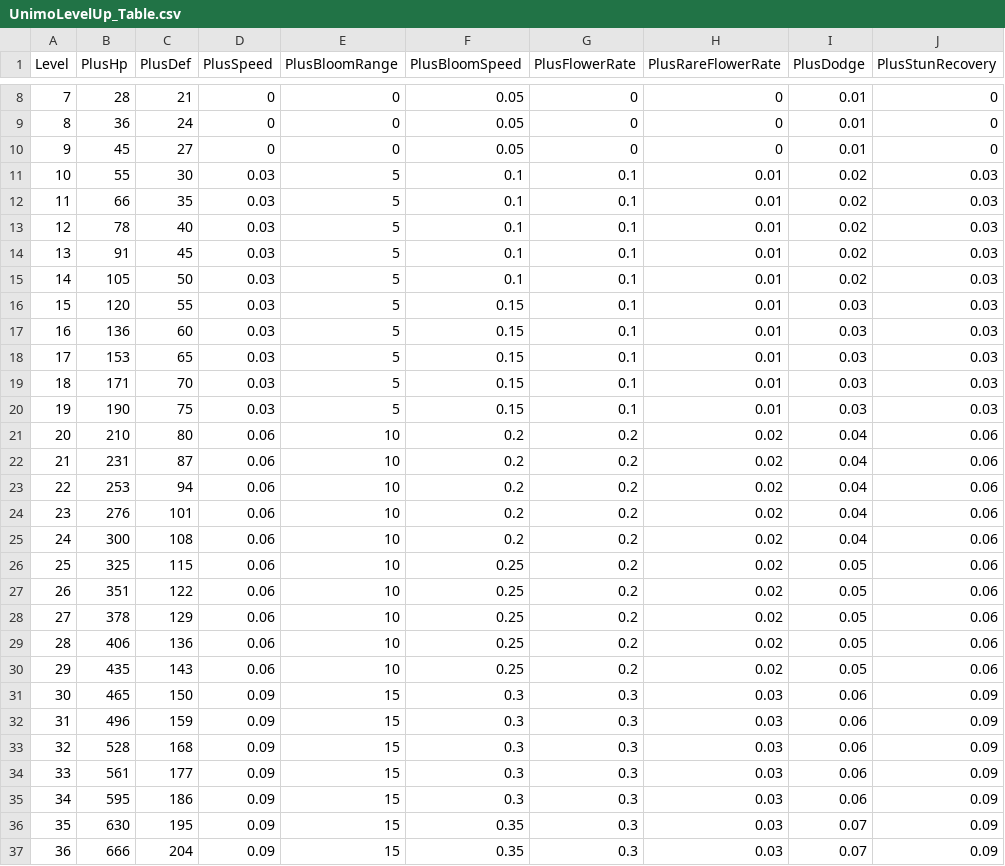
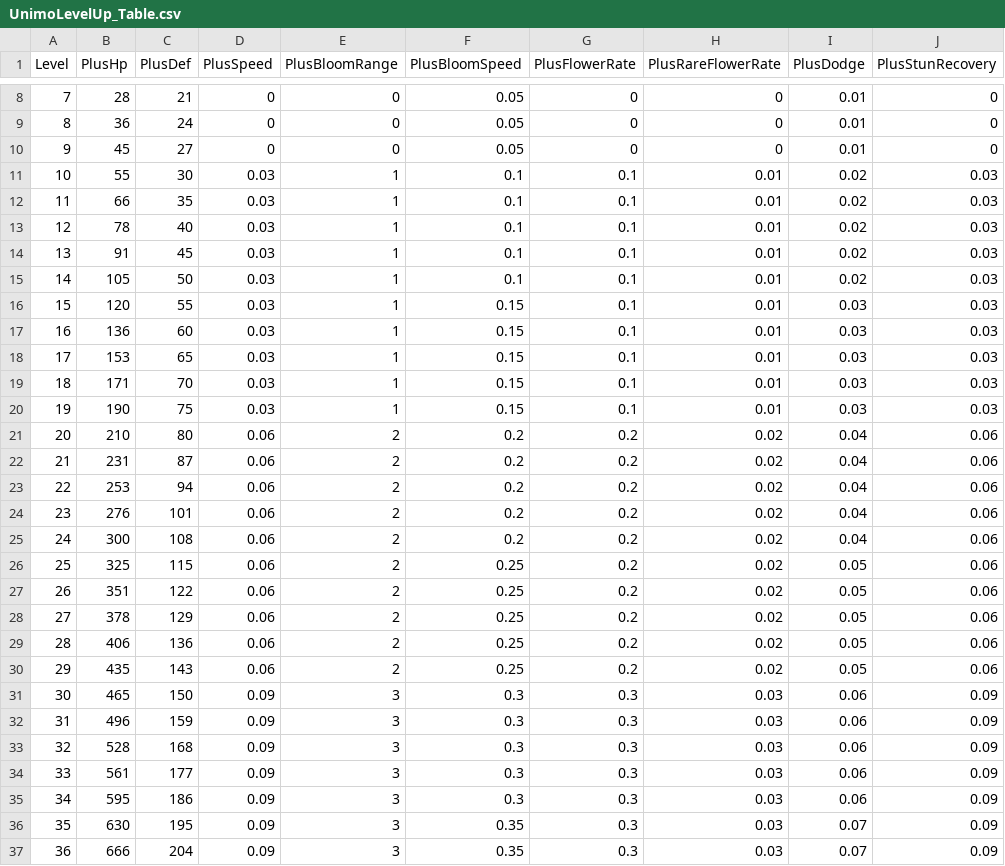
Before and after one commit to TaeGun08/Unimo, a CSV file: Assets/00_TeamMaple/Resources/CSV/Unimo/UnimoLevelUp_Table.csv, drawn as a sheet; only a part is shown, gaps mark what is left out; the diff covers the shown part only; the diff names each change by its address in the sheet, - before the commit and + after, or states it on an @@ line.

Commit message:
유니모 강화 능력치 개화 범위 조정

```diff
--- a/Assets/00_TeamMaple/Resources/CSV/Unimo/UnimoLevelUp_Table.csv
+++ b/Assets/00_TeamMaple/Resources/CSV/Unimo/UnimoLevelUp_Table.csv
-E11:E20 (PlusBloomRange): 5
+E11:E20 (PlusBloomRange): 1
-E21:E30 (PlusBloomRange): 10
+E21:E30 (PlusBloomRange): 2
-E31:E37 (PlusBloomRange): 15
+E31:E37 (PlusBloomRange): 3
```
Also changed, not shown: 64 edited cells elsewhere in this file.
